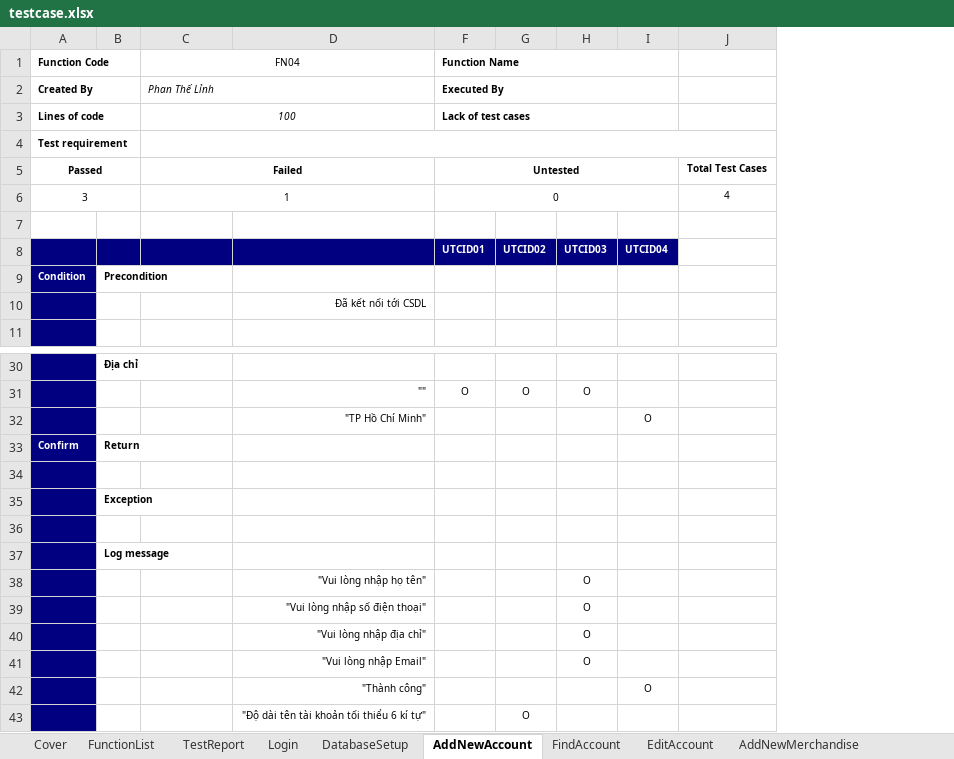
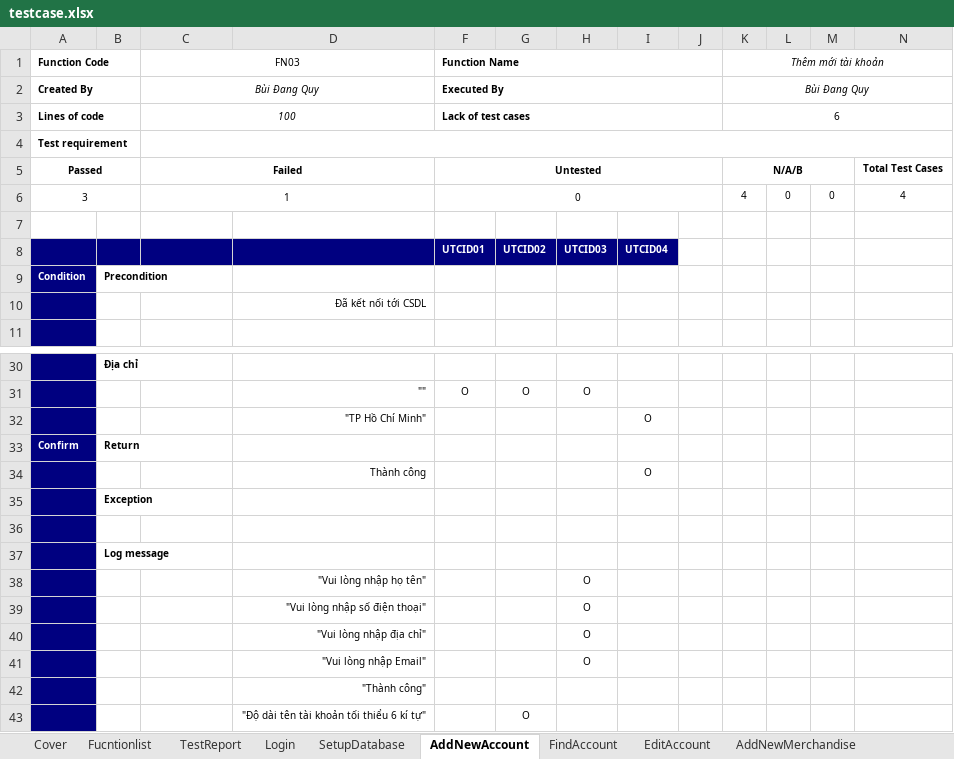
Before and after one commit to NguyenHuynhSang/OnlineShop, an Excel workbook: Testcase/testcase.xlsx, sheet AddNewAccount, drawn as a sheet; only a part is shown, gaps mark what is left out; values as stored, in another font and other column widths than the file's, no borders; the diff names each change by its address in the sheet, - before the commit and + after, or states it on an @@ line.

```diff
--- a/Testcase/testcase.xlsx (sheet AddNewAccount)
+++ b/Testcase/testcase.xlsx (sheet AddNewAccount)
-sheet tab: FunctionList
+sheet tab: Fucntionlist
-sheet tab: DatabaseSetup
+sheet tab: SetupDatabase
+column J, empty
+column K (Thêm mới tài khoản), rows 2-6: Bùi Đang Quy | 6 |  | N/A/B | 4
+column L, row 6: 0
+column M, row 6: 0
-C1: FN04
+C1: FN03
-C2 (FN03): Phan Thế Lỉnh
+C2 (FN03): Bùi Đang Quy
-C2 alignment: left
+C2 alignment: center
-row 34: (empty)
+row 34:  |  |  | Thành công |  |  |  | O
-I42: O
+I42: (empty)
```
Also changed, not shown: sheet Fucntionlist, sheet TestReport, sheet Login, sheet EditMerchandise, sheet AddNewMerchandise, sheet EditAccount, 3 more sheets, formulas that keep their value.
